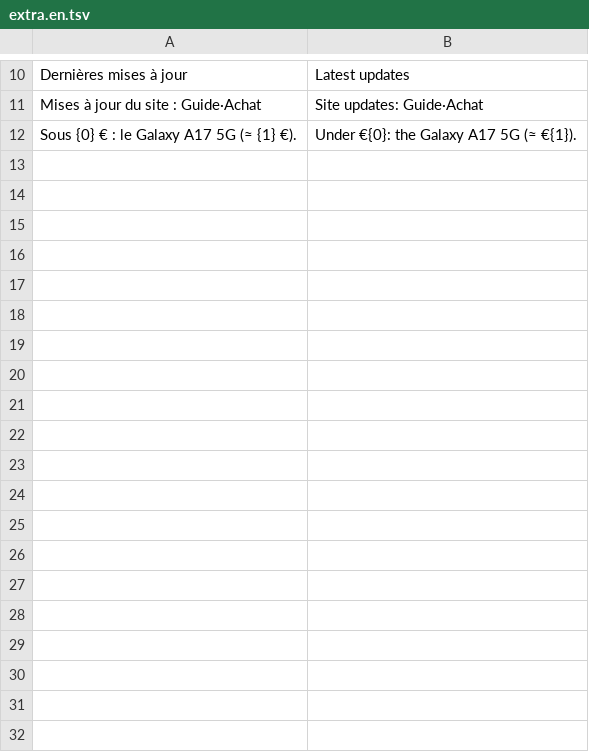
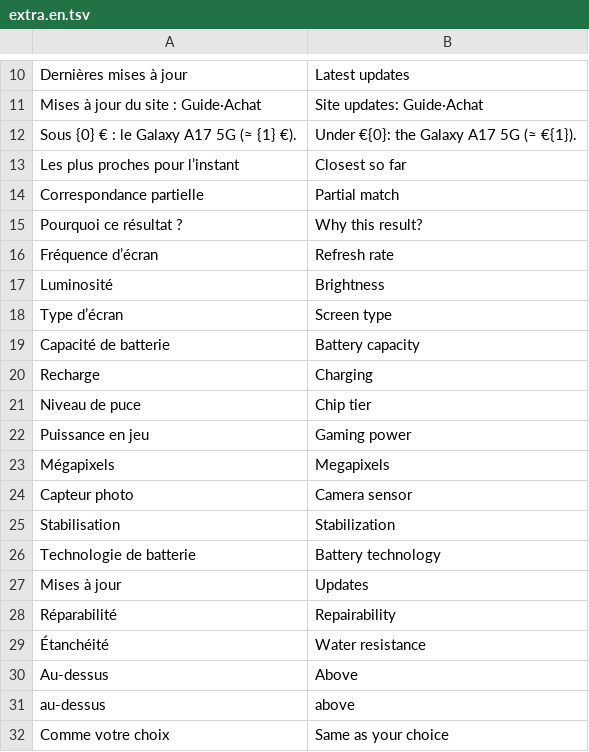
Before and after one commit to 7fj5mfzkmz-max/guide-achat-new, a TSV file: tools/i18n/extra.en.tsv, drawn as a sheet; only a part is shown, gaps mark what is left out; the diff covers the shown part only; the diff names each change by its address in the sheet, - before the commit and + after, or states it on an @@ line.

```diff
--- a/tools/i18n/extra.en.tsv
+++ b/tools/i18n/extra.en.tsv
+row 13: Les plus proches pour l’instant | Closest so far
+row 14: Correspondance partielle | Partial match
+row 15: Pourquoi ce résultat ? | Why this result?
+row 16: Fréquence d’écran | Refresh rate
+row 17: Luminosité | Brightness
+row 18: Type d’écran | Screen type
+row 19: Capacité de batterie | Battery capacity
+row 20: Recharge | Charging
+row 21: Niveau de puce | Chip tier
+row 22: Puissance en jeu | Gaming power
+row 23: Mégapixels | Megapixels
+row 24: Capteur photo | Camera sensor
+row 25: Stabilisation | Stabilization
+row 26: Technologie de batterie | Battery technology
+row 27: Mises à jour | Updates
+row 28: Réparabilité | Repairability
+row 29: Étanchéité | Water resistance
+row 30: Au-dessus | Above
+row 31: au-dessus | above
+row 32: Comme votre choix | Same as your choice
```
Also changed, not shown: 44 added rows elsewhere in this file, tools/i18n/extra.es.tsv, tools/i18n/motifs.en.tsv, 17 other files.
